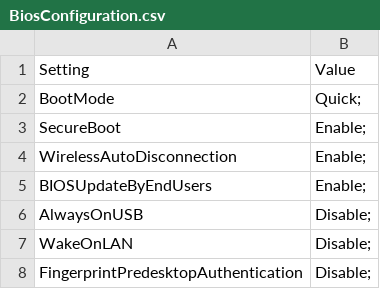
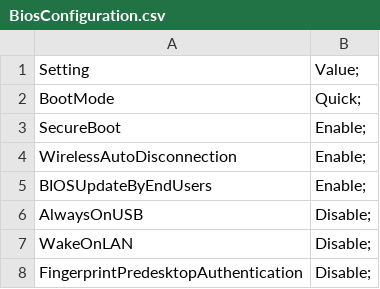
Before and after one commit to GFBUsakli/Configurations, a CSV file: BiosConfiguration.csv, drawn as a sheet.

Commit message:
Update BiosConfiguration.csv

```diff
--- a/BiosConfiguration.csv
+++ b/BiosConfiguration.csv
@@ -1,2 +1,2 @@
-Setting,Value
+Setting,Value;
 BootMode,Quick;
```
